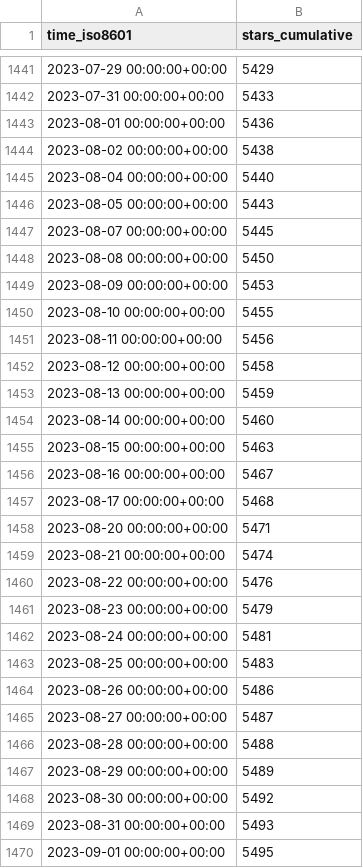
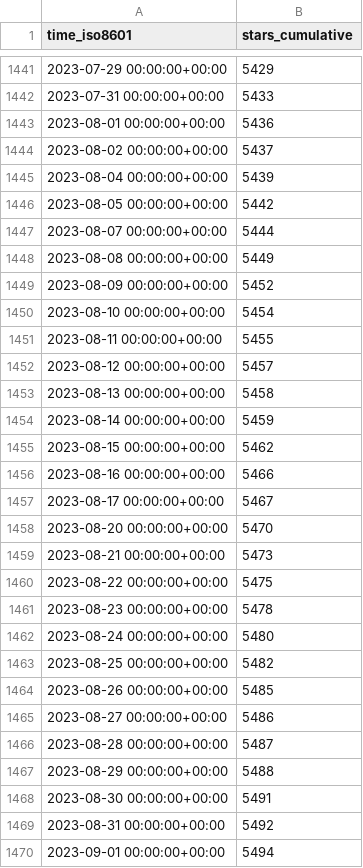
Before and after one commit to jdf2e/nutui, a CSV file: jdf2e/nutui/ghrs-data/stargazers.csv, drawn as a sheet; only a part is shown, gaps mark what is left out; the diff covers the shown part only.

```diff
--- a/jdf2e/nutui/ghrs-data/stargazers.csv
+++ b/jdf2e/nutui/ghrs-data/stargazers.csv
@@ -1443,28 +1443,28 @@ time_iso8601,stars_cumulative
 2023-08-01 00:00:00+00:00,5436
-2023-08-02 00:00:00+00:00,5438
-2023-08-04 00:00:00+00:00,5440
-2023-08-05 00:00:00+00:00,5443
-2023-08-07 00:00:00+00:00,5445
-2023-08-08 00:00:00+00:00,5450
-2023-08-09 00:00:00+00:00,5453
-2023-08-10 00:00:00+00:00,5455
-2023-08-11 00:00:00+00:00,5456
-2023-08-12 00:00:00+00:00,5458
-2023-08-13 00:00:00+00:00,5459
-2023-08-14 00:00:00+00:00,5460
-2023-08-15 00:00:00+00:00,5463
-2023-08-16 00:00:00+00:00,5467
-2023-08-17 00:00:00+00:00,5468
-2023-08-20 00:00:00+00:00,5471
-2023-08-21 00:00:00+00:00,5474
-2023-08-22 00:00:00+00:00,5476
-2023-08-23 00:00:00+00:00,5479
-2023-08-24 00:00:00+00:00,5481
-2023-08-25 00:00:00+00:00,5483
-2023-08-26 00:00:00+00:00,5486
-2023-08-27 00:00:00+00:00,5487
-2023-08-28 00:00:00+00:00,5488
-2023-08-29 00:00:00+00:00,5489
-2023-08-30 00:00:00+00:00,5492
-2023-08-31 00:00:00+00:00,5493
-2023-09-01 00:00:00+00:00,5495
+2023-08-02 00:00:00+00:00,5437
+2023-08-04 00:00:00+00:00,5439
+2023-08-05 00:00:00+00:00,5442
+2023-08-07 00:00:00+00:00,5444
+2023-08-08 00:00:00+00:00,5449
+2023-08-09 00:00:00+00:00,5452
+2023-08-10 00:00:00+00:00,5454
+2023-08-11 00:00:00+00:00,5455
+2023-08-12 00:00:00+00:00,5457
+2023-08-13 00:00:00+00:00,5458
+2023-08-14 00:00:00+00:00,5459
+2023-08-15 00:00:00+00:00,5462
+2023-08-16 00:00:00+00:00,5466
+2023-08-17 00:00:00+00:00,5467
+2023-08-20 00:00:00+00:00,5470
+2023-08-21 00:00:00+00:00,5473
+2023-08-22 00:00:00+00:00,5475
+2023-08-23 00:00:00+00:00,5478
+2023-08-24 00:00:00+00:00,5480
+2023-08-25 00:00:00+00:00,5482
+2023-08-26 00:00:00+00:00,5485
+2023-08-27 00:00:00+00:00,5486
+2023-08-28 00:00:00+00:00,5487
+2023-08-29 00:00:00+00:00,5488
+2023-08-30 00:00:00+00:00,5491
+2023-08-31 00:00:00+00:00,5492
+2023-09-01 00:00:00+00:00,5494
```
Also changed, not shown: 1 added row and 34 edited cells elsewhere in this file.
